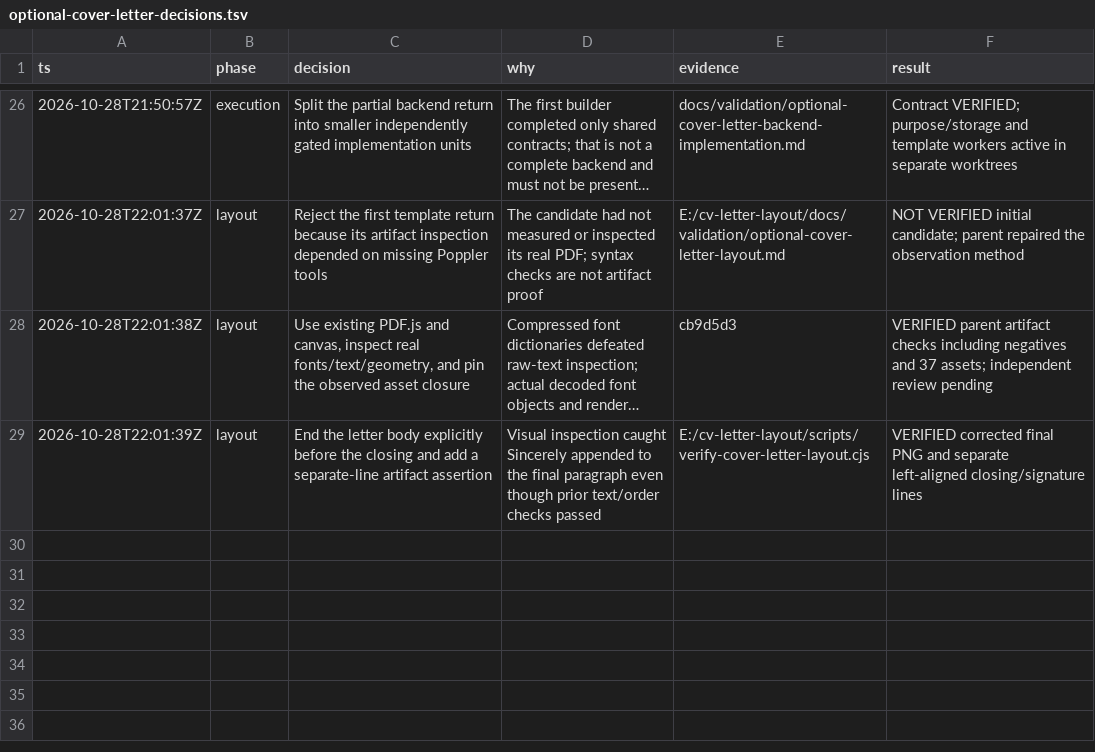
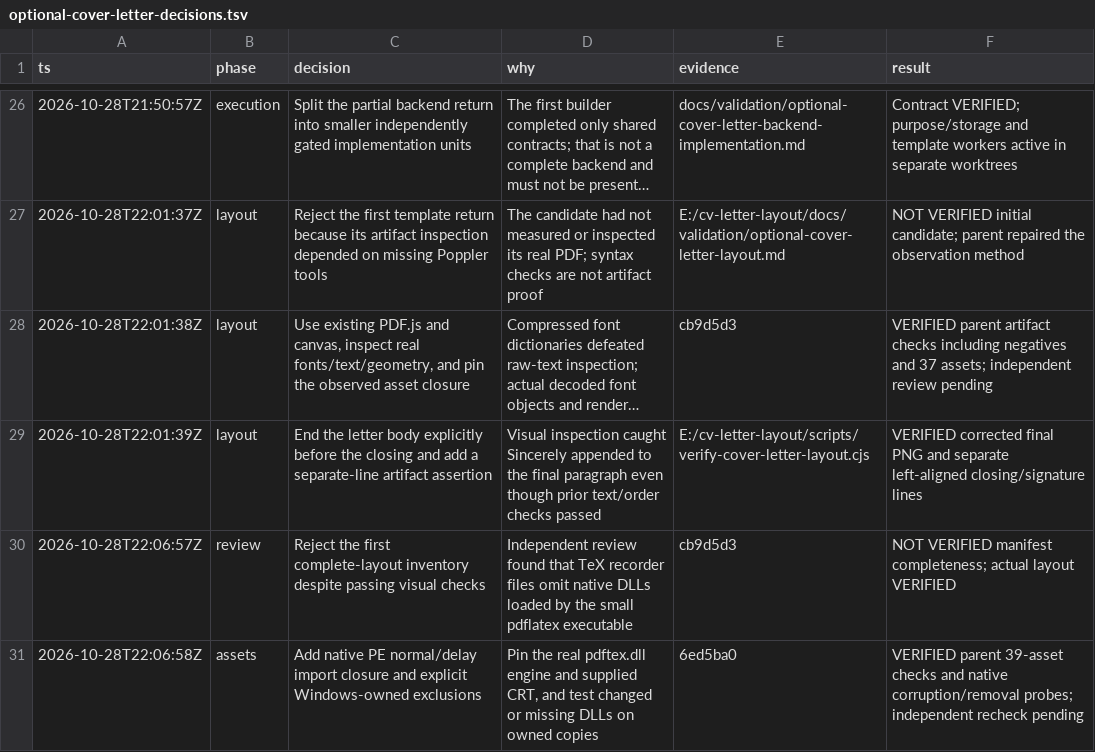
Before and after one commit to MakCoder-2004/ATS-CV-Creator, a TSV file: docs/validation/optional-cover-letter-decisions.tsv, drawn as a sheet; only a part is shown, gaps mark what is left out; long unchanged cells end in …; the diff names each change by its address in the sheet, - before the commit and + after, or states it on an @@ line.

Commit message:
Record native compiler inventory review and correction

```diff
--- a/docs/validation/optional-cover-letter-decisions.tsv
+++ b/docs/validation/optional-cover-letter-decisions.tsv
+row 30: 2026-10-28T22:06:57Z | review | Reject the first complete-layout inventory despite passing visual checks | Independent review found that TeX recorder files omit native DLLs loaded by the small pdflatex executable | cb9d5d3 | NOT VERIFIED manifest completeness; actual layout VERIFIED
+row 31: 2026-10-28T22:06:58Z | assets | Add native PE normal/delay import closure and explicit Windows-owned exclusions | Pin the real pdftex.dll engine and supplied CRT, and test changed or missing DLLs on owned copies | 6ed5ba0 | VERIFIED parent 39-asset checks and native corruption/removal probes; independent recheck pending
```
